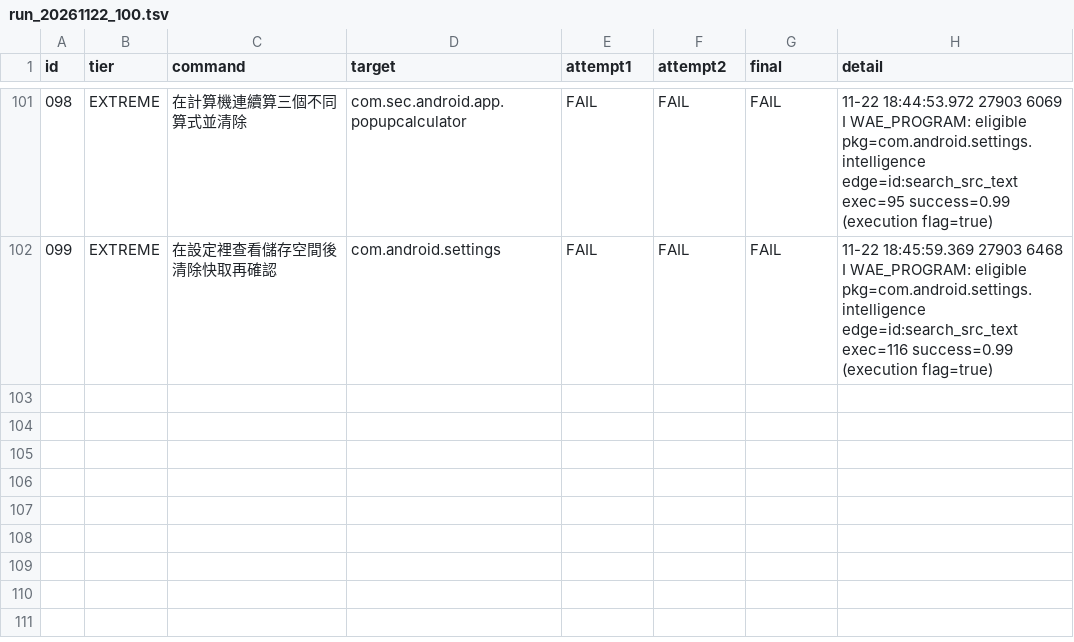
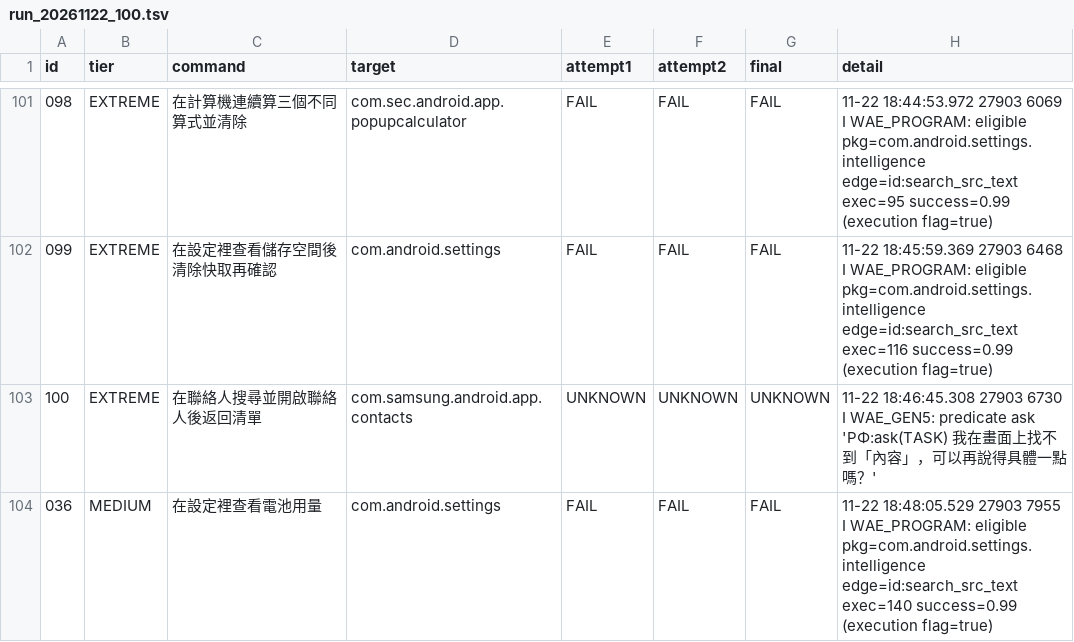
Before and after one commit to AXIIIlll/wae-agent, a TSV file: benchmark/results/run_20261122_100.tsv, drawn as a sheet; only a part is shown, gaps mark what is left out.

Commit message:
test(benchmark): 補完 100 題（49/100 通過）

```diff
--- a/benchmark/results/run_20261122_100.tsv
+++ b/benchmark/results/run_20261122_100.tsv
@@ -102 +102,3 @@
 099	EXTREME	在設定裡查看儲存空間後清除快取再確認	com.android.settings	FAIL	FAIL	FAIL	11-22 18:45:59.369 27903  6468 I WAE_PROGRAM: eligible pkg=com.android.settings.intelligence edge=id:search_src_text exec=116 success=0.99 (execution flag=true)
+100	EXTREME	在聯絡人搜尋並開啟聯絡人後返回清單	com.samsung.android.app.contacts	UNKNOWN	UNKNOWN	UNKNOWN	11-22 18:46:45.308 27903  6730 I WAE_GEN5: predicate ask 'PΦ:ask(TASK) 我在畫面上找不到「內容」，可以再說得具體一點嗎？'
+036	MEDIUM	在設定裡查看電池用量	com.android.settings	FAIL	FAIL	FAIL	11-22 18:48:05.529 27903  7955 I WAE_PROGRAM: eligible pkg=com.android.settings.intelligence edge=id:search_src_text exec=140 success=0.99 (execution flag=true)
```
